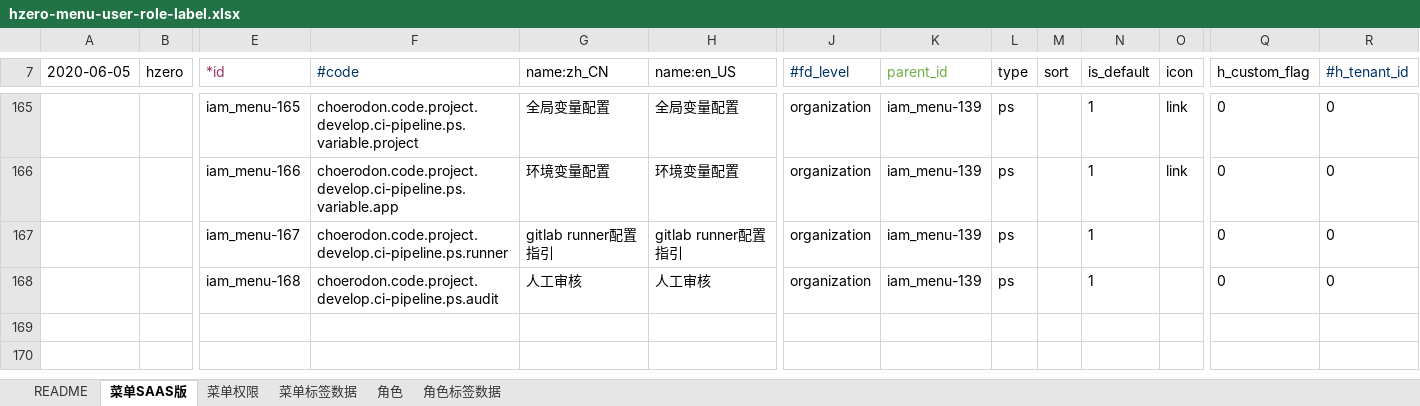
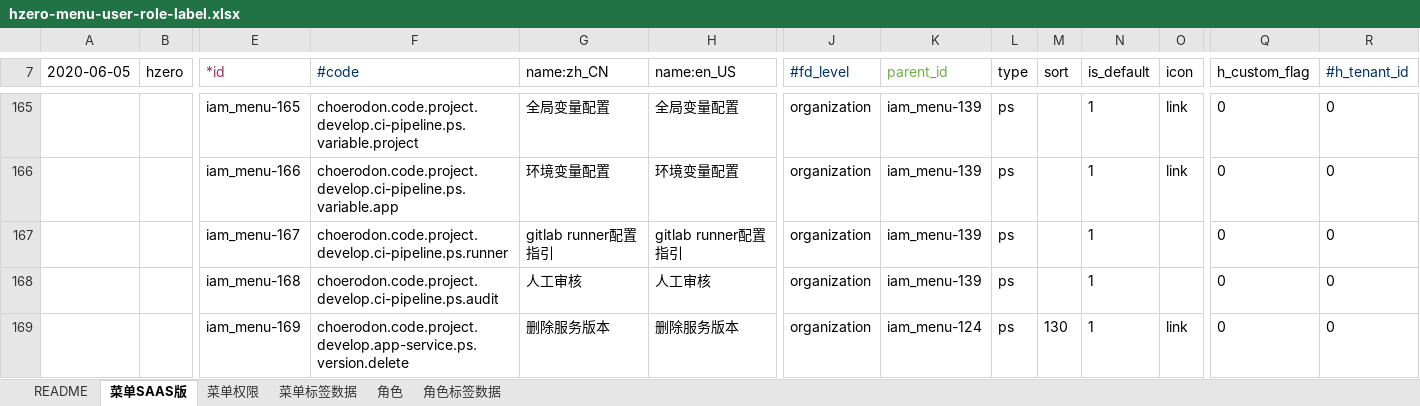
Before and after one commit to open-hand/devops-service, an Excel workbook: src/main/resources/script/db/init-data/devops_service/hzero_platform/hzero-menu-user-role-label.xlsx, sheet 菜单SAAS版, drawn as a sheet; only a part is shown, gaps mark what is left out; values as stored, in another font and other column widths than the file's, no borders; rows hold the shown columns only; the diff names each change by its address in the sheet, - before the commit and + after, or states it on an @@ line.

Commit message:
[IMP] 添加删除服务版本权限集

```diff
--- a/src/main/resources/script/db/init-data/devops_service/hzero_platform/hzero-menu-user-role-label.xlsx (sheet 菜单SAAS版)
+++ b/src/main/resources/script/db/init-data/devops_service/hzero_platform/hzero-menu-user-role-label.xlsx (sheet 菜单SAAS版)
+row 169:  |  | iam_menu-169 | choerodon.code.project.develop.app-service.ps.version.delete | 删除服务版本 | 删除服务版本 | organization | iam_menu-124 | ps | 130 | 1 | link | 0 | 0
```
Also changed, not shown: sheet 角色, sheet 菜单权限.
